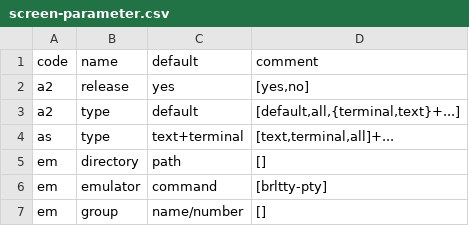
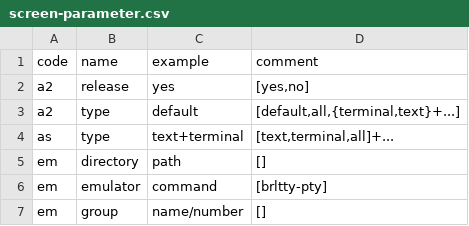
Before and after one commit to brltty/brltty, a CSV file: Documents/screen-parameter.csv, drawn as a sheet; only a part is shown.

```diff
--- a/Documents/screen-parameter.csv
+++ b/Documents/screen-parameter.csv
@@ -1,2 +1,2 @@
-"code","name","default","comment"
+"code","name","example","comment"
 "a2","release","yes","[yes,no]"
```
Also changed, not shown: Documents/api-parameter.csv, Documents/braille-parameter.csv, 4 other files.
